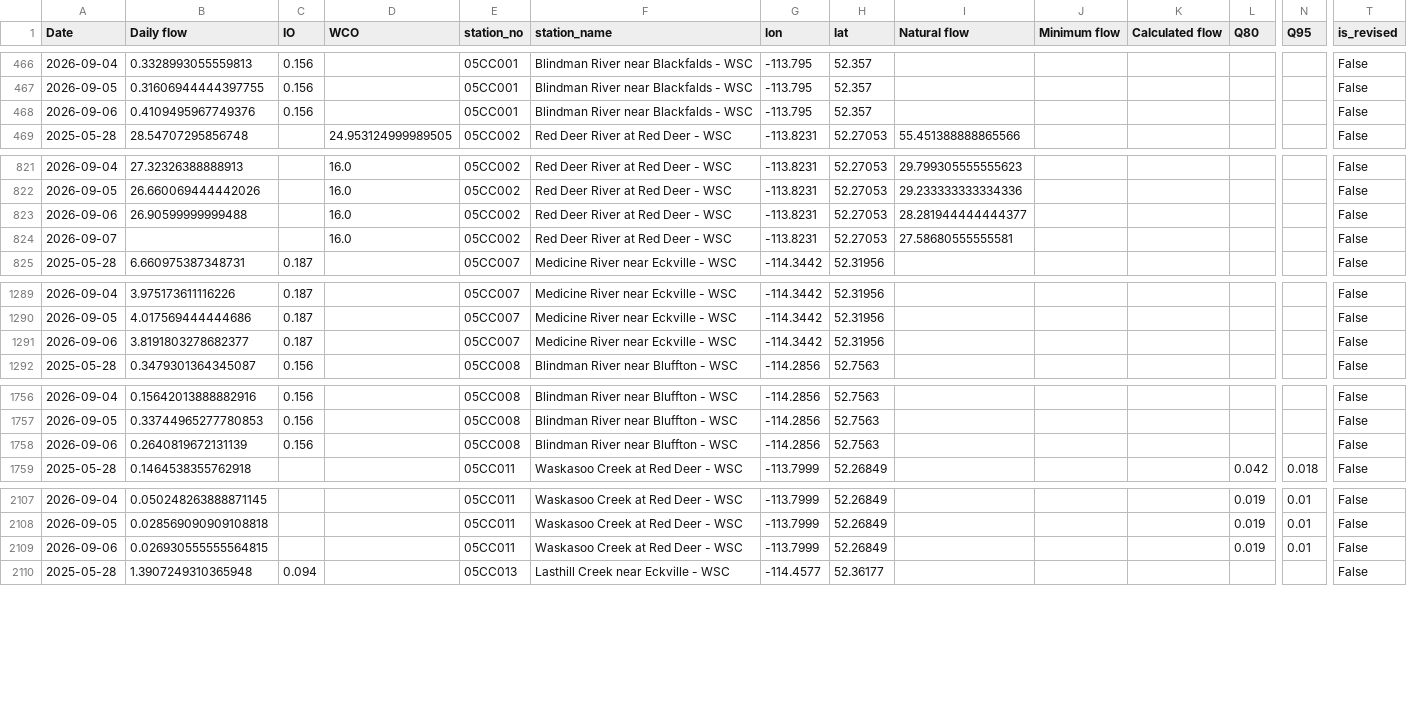
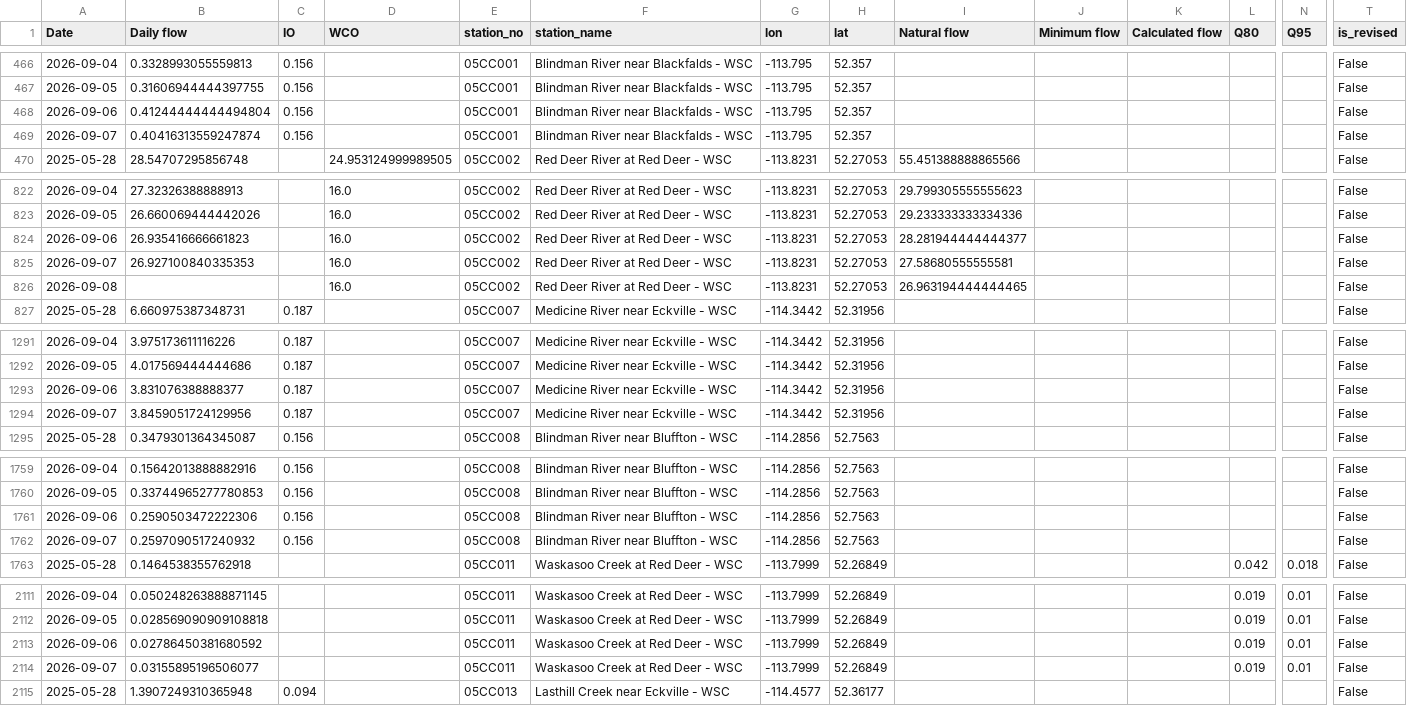
Before and after one commit to Lynzerne/flow-threshold-updater, a CSV file: data/pbi_flow_thresholds_05CC_plus_05CB007.csv, drawn as a sheet; only a part is shown, gaps mark what is left out; addresses are those after the commit; rows hold the shown columns only; the diff covers the shown part only; the diff names each change by its address in the sheet, - before the commit and + after, or states it on an @@ line.

```diff
--- a/data/pbi_flow_thresholds_05CC_plus_05CB007.csv
+++ b/data/pbi_flow_thresholds_05CC_plus_05CB007.csv
-B468 (Daily flow): 0.4109495967749376
+B468 (Daily flow): 0.41244444444494804
+row 469: 2026-09-07 | 0.40416313559247874 | 0.156 |  | 05CC001 | Blindman River near Blackfalds - WSC | -113.795 | 52.357 |  |  |  |  |  | False
-B824 (Daily flow): 26.90599999999488
+B824 (Daily flow): 26.935416666661823
-B825 (Daily flow): (empty)
+B825 (Daily flow): 26.927100840335353
+row 826: 2026-09-08 |  |  | 16.0 | 05CC002 | Red Deer River at Red Deer - WSC | -113.8231 | 52.27053 | 26.963194444444465 |  |  |  |  | False
-B1293 (Daily flow): 3.8191803278682377
+B1293 (Daily flow): 3.831076388888377
+row 1294: 2026-09-07 | 3.8459051724129956 | 0.187 |  | 05CC007 | Medicine River near Eckville - WSC | -114.3442 | 52.31956 |  |  |  |  |  | False
-B1761 (Daily flow): 0.2640819672131139
+B1761 (Daily flow): 0.2590503472222306
+row 1762: 2026-09-07 | 0.2597090517240932 | 0.156 |  | 05CC008 | Blindman River near Bluffton - WSC | -114.2856 | 52.7563 |  |  |  |  |  | False
-B2113 (Daily flow): 0.026930555555564815
+B2113 (Daily flow): 0.02786450381680592
+row 2114: 2026-09-07 | 0.03155895196506077 |  |  | 05CC011 | Waskasoo Creek at Red Deer - WSC | -113.7999 | 52.26849 |  |  |  | 0.019 | 0.01 | False
```
Also changed, not shown: 1 added row and 1 edited cell elsewhere in this file, 2 other files.
